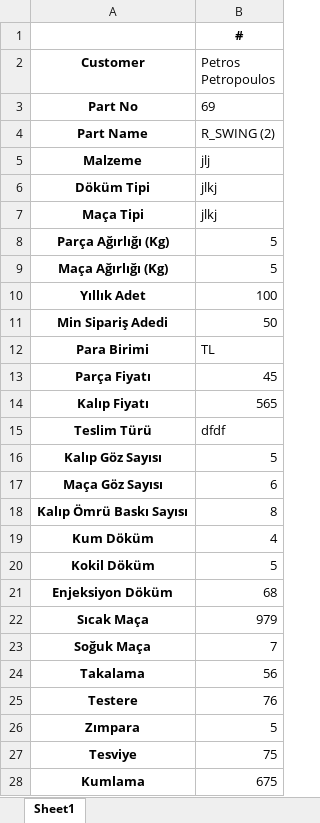
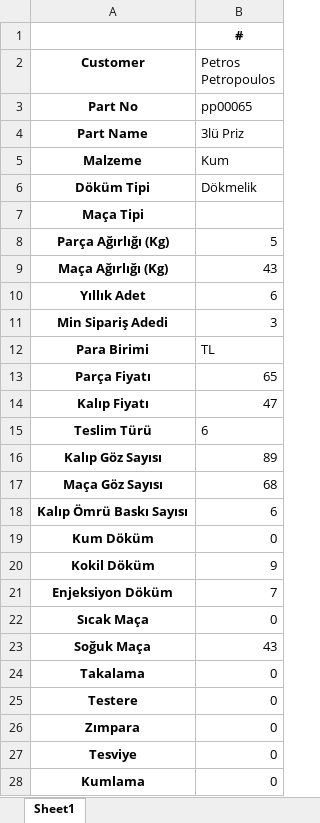
Before and after one commit to ozgurdedu/Offer-Project, an Excel workbook: offer_detail.xlsx, sheet Sheet1, drawn as a sheet; only a part is shown; values as stored, in another font and other column widths than the file's, no borders; the diff covers the shown part only; the diff names each change by its address in the sheet, - before the commit and + after, or states it on an @@ line.

```diff
--- a/offer_detail.xlsx (sheet Sheet1)
+++ b/offer_detail.xlsx (sheet Sheet1)
-B3 (Petros Petropoulos): 69
+B3 (Petros Petropoulos): pp00065
-B4 (Petros Petropoulos): R_SWING (2)
+B4 (Petros Petropoulos): 3lü Priz
-B5 (Petros Petropoulos): jlj
+B5 (Petros Petropoulos): Kum
-B6 (Petros Petropoulos): jlkj
+B6 (Petros Petropoulos): Dökmelik
-B7 (Petros Petropoulos): jlkj
+B7 (Petros Petropoulos): (empty)
-B9 (Petros Petropoulos): 5
+B9 (Petros Petropoulos): 43
-B10 (Petros Petropoulos): 100
+B10 (Petros Petropoulos): 6
-B11 (Petros Petropoulos): 50
+B11 (Petros Petropoulos): 3
-B13 (Petros Petropoulos): 45
+B13 (Petros Petropoulos): 65
-B14 (Petros Petropoulos): 565
+B14 (Petros Petropoulos): 47
-B15 (Petros Petropoulos): dfdf
+B15 (Petros Petropoulos): 6
-B16 (Petros Petropoulos): 5
+B16 (Petros Petropoulos): 89
-B17 (Petros Petropoulos): 6
+B17 (Petros Petropoulos): 68
-B18 (Petros Petropoulos): 8
+B18 (Petros Petropoulos): 6
-B19 (Petros Petropoulos): 4
+B19 (Petros Petropoulos): 0
-B20 (Petros Petropoulos): 5
+B20 (Petros Petropoulos): 9
-B21 (Petros Petropoulos): 68
+B21 (Petros Petropoulos): 7
-B22 (Petros Petropoulos): 979
+B22 (Petros Petropoulos): 0
-B23 (Petros Petropoulos): 7
+B23 (Petros Petropoulos): 43
-B24 (Petros Petropoulos): 56
+B24 (Petros Petropoulos): 0
-B25 (Petros Petropoulos): 76
+B25 (Petros Petropoulos): 0
-B26 (Petros Petropoulos): 5
+B26 (Petros Petropoulos): 0
-B27 (Petros Petropoulos): 75
+B27 (Petros Petropoulos): 0
-B28 (Petros Petropoulos): 675
+B28 (Petros Petropoulos): 0
```
Also changed, not shown: 19 edited cells elsewhere in this sheet, 7 other files.
